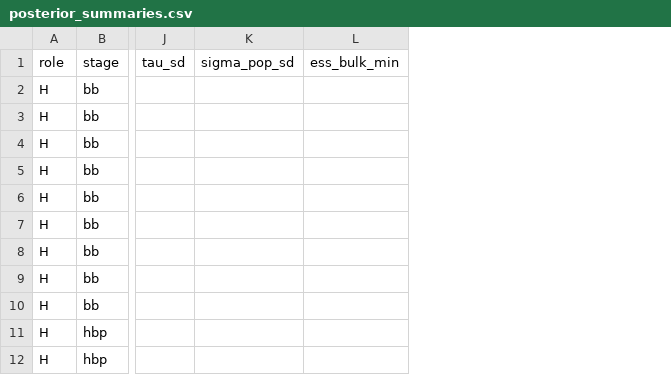
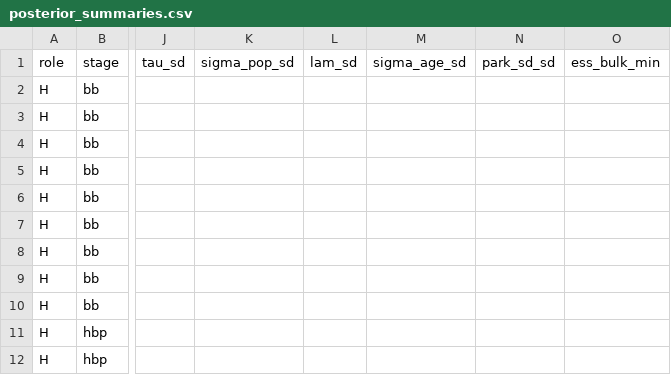
Before and after one commit to alexcarev1008/keystone-projections, a CSV file: docs/fable_context/posterior_summaries.csv, drawn as a sheet; only a part is shown, gaps mark what is left out; the diff names each change by its address in the sheet, - before the commit and + after, or states it on an @@ line.

```diff
--- a/docs/fable_context/posterior_summaries.csv
+++ b/docs/fable_context/posterior_summaries.csv
+column L (lam_sd), empty
+column M (sigma_age_sd), empty
+column N (park_sd_sd), empty
```
Also changed, not shown: 7 other files.
